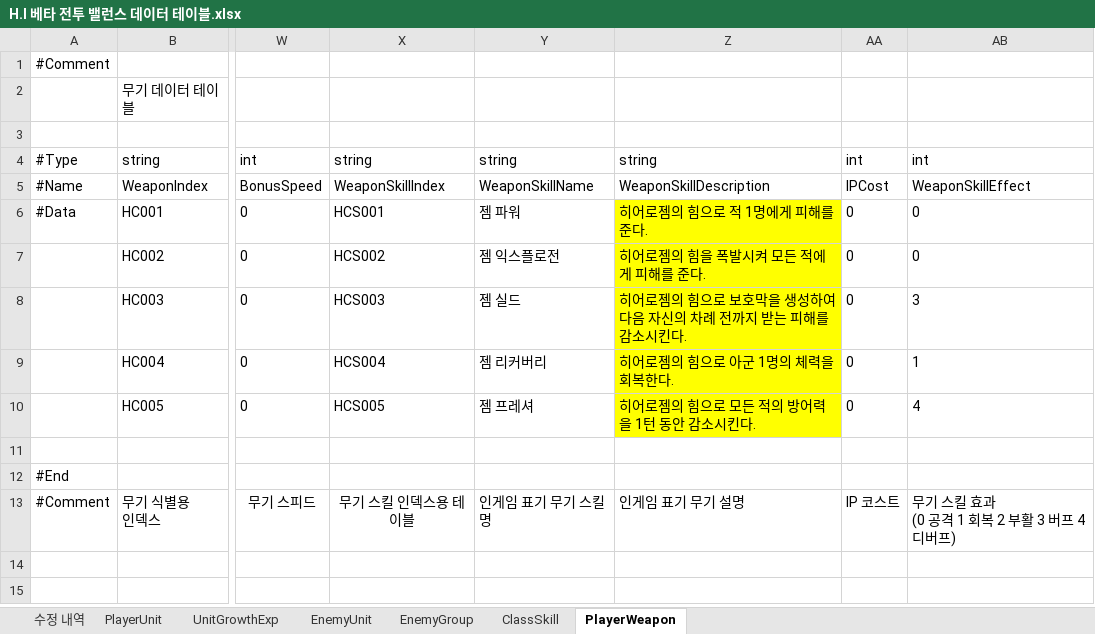
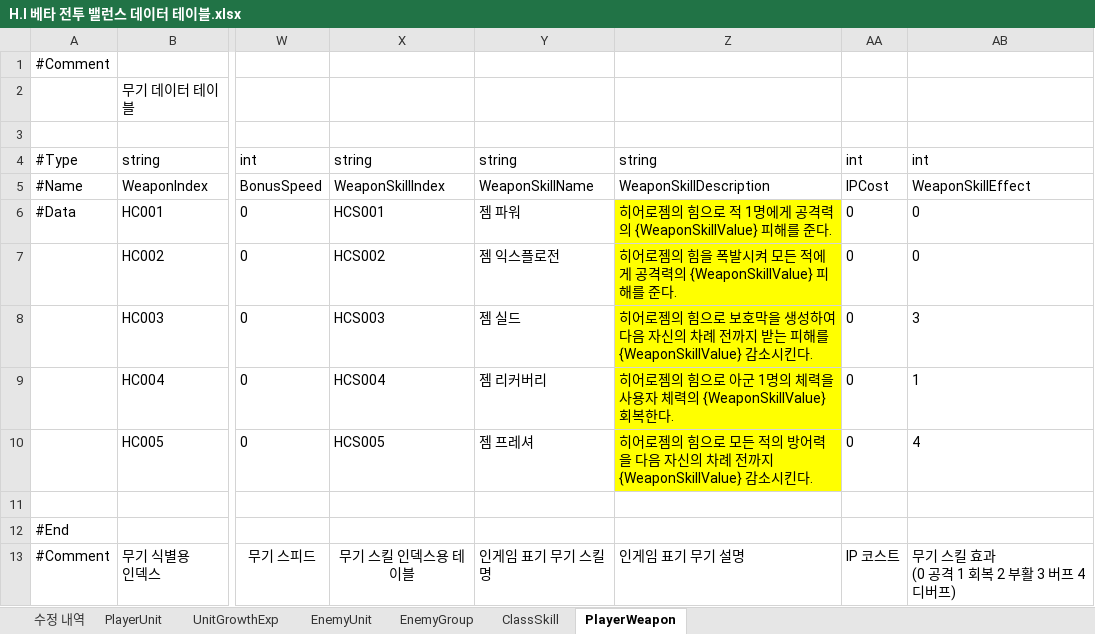
Before and after one commit to TeamNorthernSky/HeroInfluence, an Excel workbook: Assets/_ProtoType_Merge/ASB/Data/Excel/H.I 베타 전투 밸런스 데이터 테이블.xlsx, sheet PlayerWeapon, drawn as a sheet; only a part is shown, gaps mark what is left out; values as stored, in another font and other column widths than the file's, no borders; the diff names each change by its address in the sheet, - before the commit and + after, or states it on an @@ line.

```diff
--- a/Assets/_ProtoType_Merge/ASB/Data/Excel/H.I 베타 전투 밸런스 데이터 테이블.xlsx (sheet PlayerWeapon)
+++ b/Assets/_ProtoType_Merge/ASB/Data/Excel/H.I 베타 전투 밸런스 데이터 테이블.xlsx (sheet PlayerWeapon)
-Z6: 히어로젬의 힘으로 적 1명에게 피해를 준다.
+Z6: 히어로젬의 힘으로 적 1명에게 공격력의 {WeaponSkillValue} 피해를 준다.
-Z7: 히어로젬의 힘을 폭발시켜 모든 적에게 피해를 준다.
+Z7: 히어로젬의 힘을 폭발시켜 모든 적에게 공격력의 {WeaponSkillValue} 피해를 준다.
-Z8: …피해를 감소시킨…
+Z8: …피해를 {WeaponSkillValue} 감소시킨…
-Z9: 히어로젬의 힘으로 아군 1명의 체력을 회복한다.
+Z9: 히어로젬의 힘으로 아군 1명의 체력을 사용자 체력의 {WeaponSkillValue} 회복한다.
-Z10: …어력을 1턴 동안 감소시킨…
+Z10: …어력을 다음 자신의 차례 전까지 {WeaponSkillValue} 감소시킨…
```
Also changed, not shown: sheet ClassSkill, sheet EnemyUnit, 5 other files.
